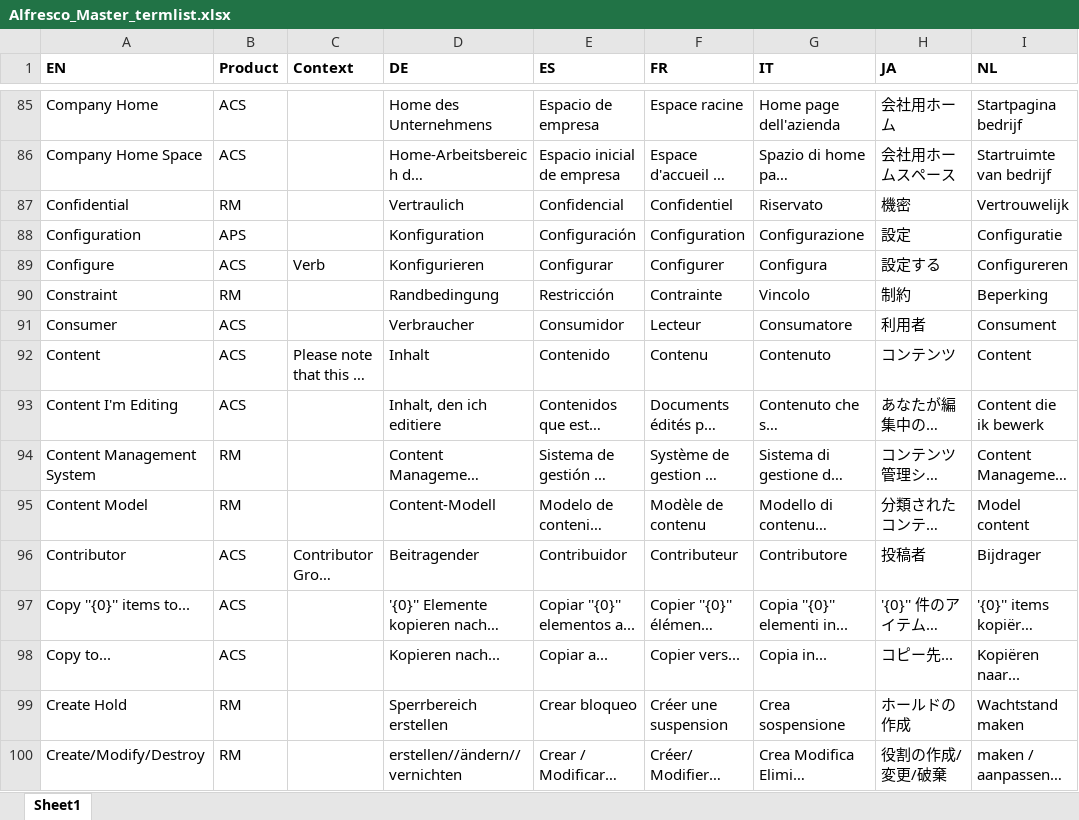
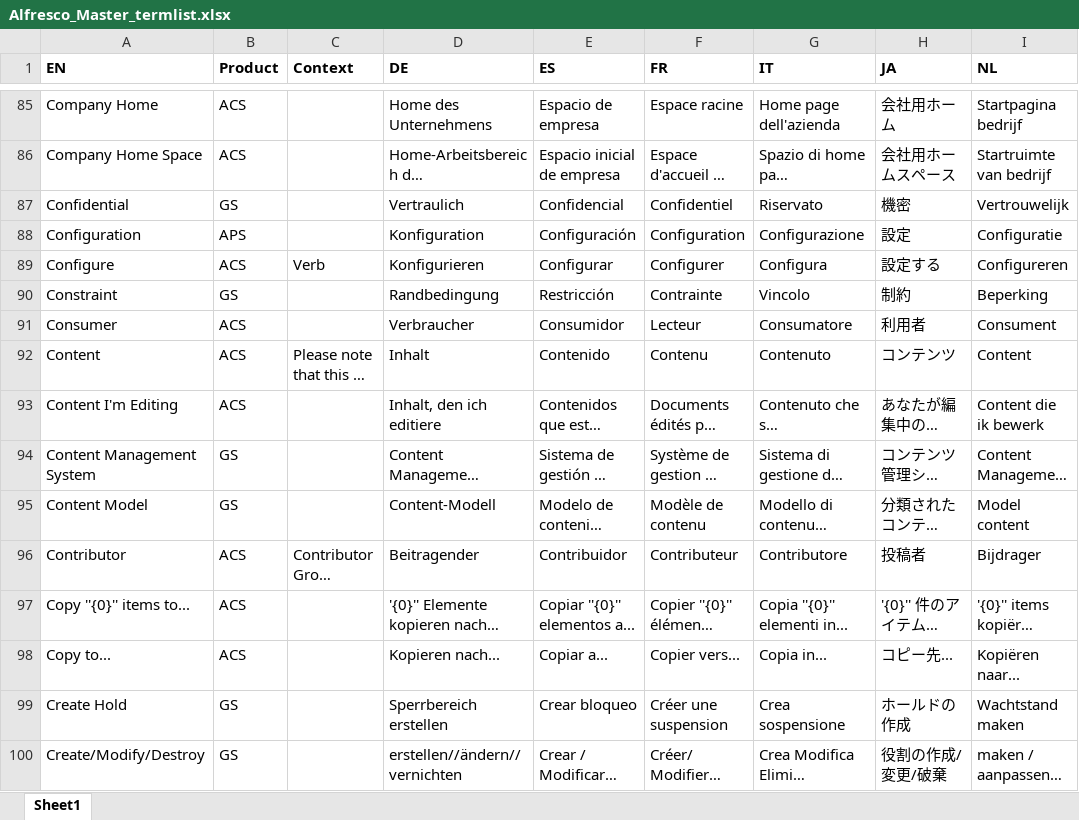
Before and after one commit to Alfresco/alfresco-ui-strings, an Excel workbook: MULTI_TERM/Alfresco_Master_termlist.xlsx, sheet Sheet1, drawn as a sheet; only a part is shown, gaps mark what is left out; long unchanged cells end in …; values as stored, in another font and other column widths than the file's, no borders; the diff covers the shown part only; the diff names each change by its address in the sheet, - before the commit and + after, or states it on an @@ line.

Commit message:
Updated RM into GS under Product Name List

```diff
--- a/MULTI_TERM/Alfresco_Master_termlist.xlsx (sheet Sheet1)
+++ b/MULTI_TERM/Alfresco_Master_termlist.xlsx (sheet Sheet1)
-B87 (Product): RM
+B87 (Product): GS
-B90 (Product): RM
+B90 (Product): GS
-B94:B95 (Product): RM
+B94:B95 (Product): GS
-B99:B100 (Product): RM
+B99:B100 (Product): GS
```
Also changed, not shown: 92 edited cells elsewhere in this sheet.
